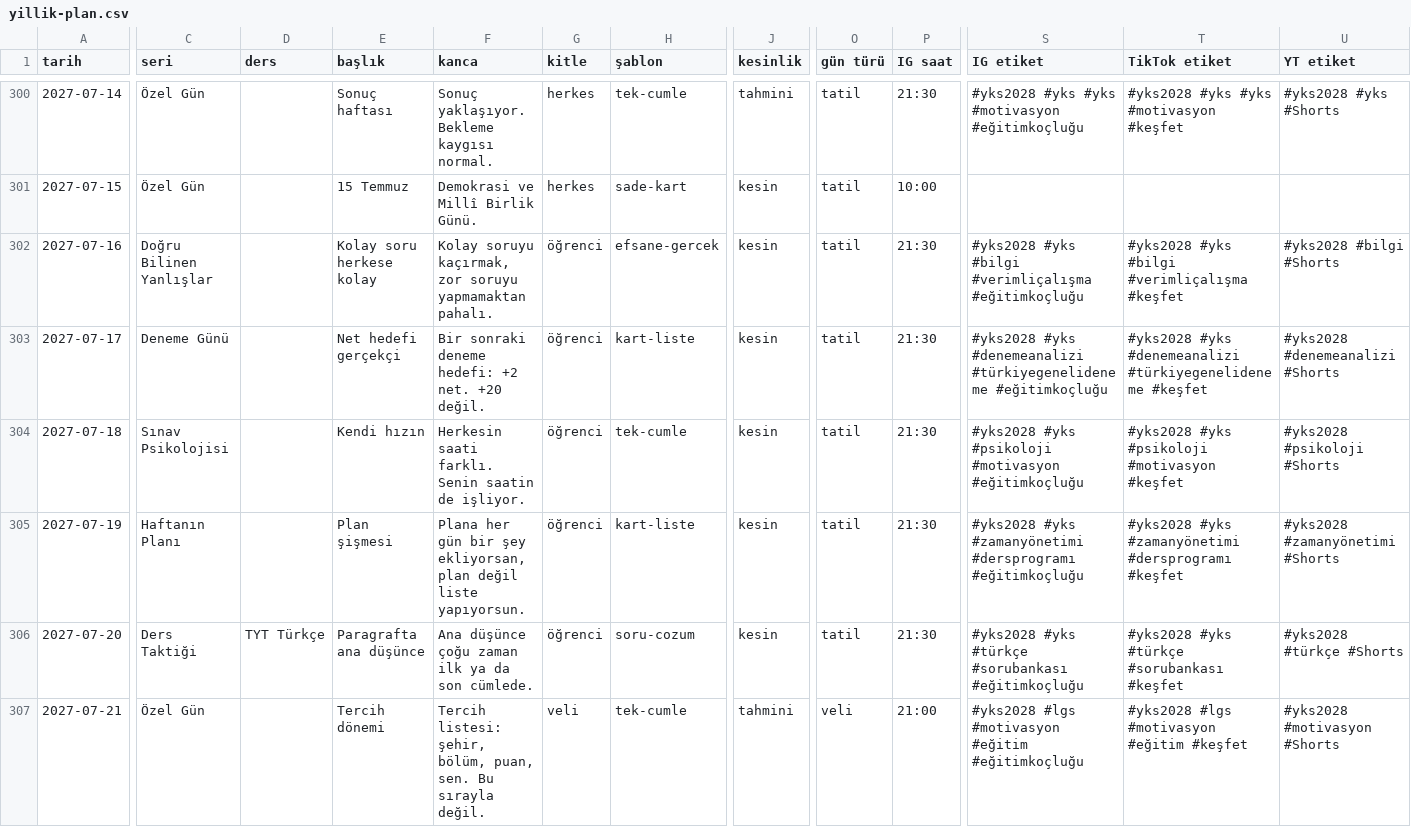
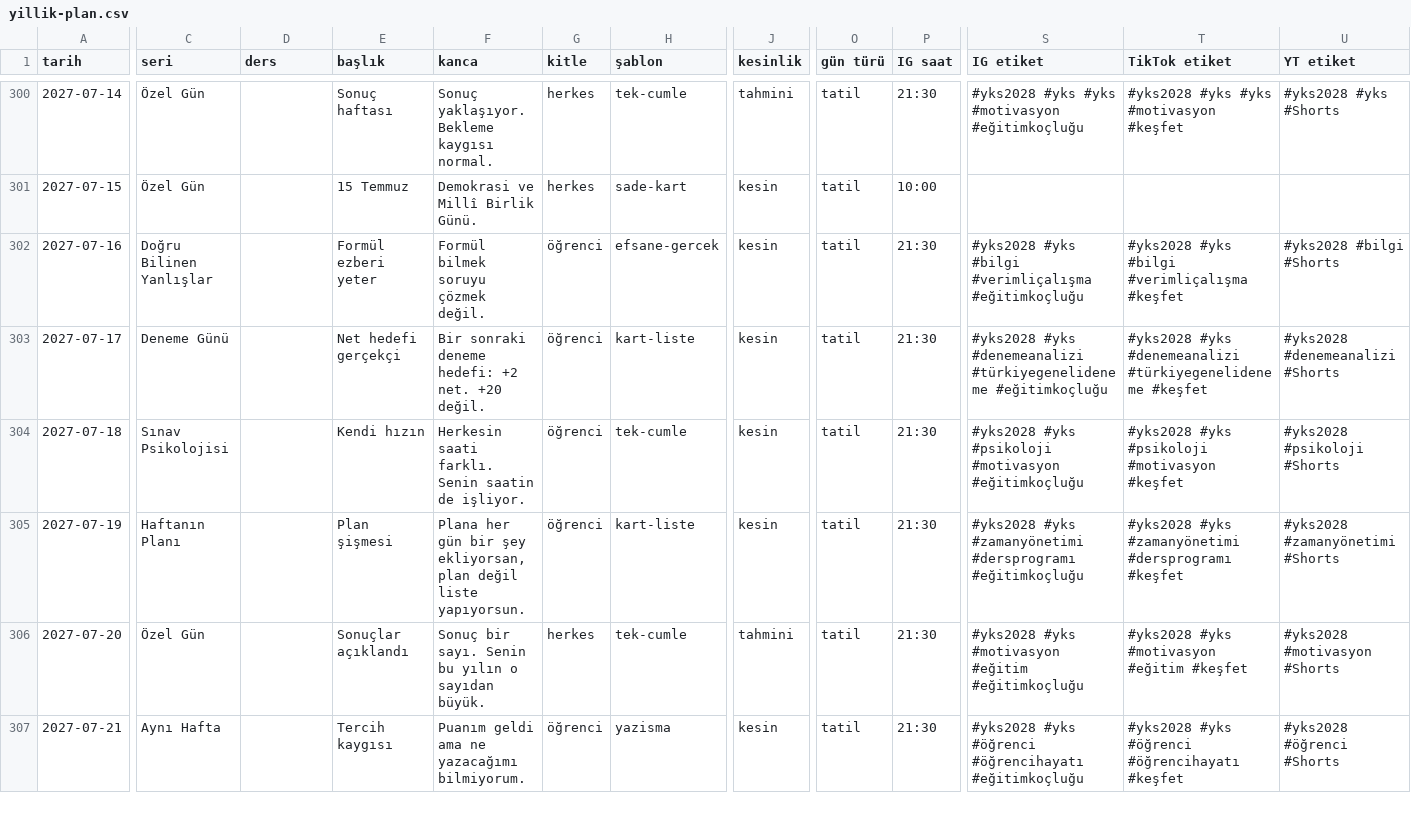
Before and after one commit to haleblioglukivanc/yks-kocluk, a CSV file: sosyal/takvim/yillik-plan.csv, drawn as a sheet; only a part is shown, gaps mark what is left out; the diff covers the shown part only; the diff names each change by its address in the sheet, - before the commit and + after, or states it on an @@ line.

Commit message:
Sosyal: 1 Temmuz–18 Eylül gövdeleri — takvim 365/365; sınav tarihleri sinavlar.json'da, sınava bağlı günler tarihten hesaplanıyor; ÖSYM takvimini haftalık okuyup takvimi kendiliğinden yeniden kuran sınav takibi

```diff
--- a/sosyal/takvim/yillik-plan.csv
+++ b/sosyal/takvim/yillik-plan.csv
-E302 (başlık): Kolay soru herkese kolay
+E302 (başlık): Formül ezberi yeter
-F302 (kanca): Kolay soruyu kaçırmak, zor soruyu yapmamaktan pahalı.
+F302 (kanca): Formül bilmek soruyu çözmek değil.
-C306 (seri): Ders Taktiği
+C306 (seri): Özel Gün
-D306 (ders): TYT Türkçe
+D306 (ders): (empty)
-E306 (başlık): Paragrafta ana düşünce
+E306 (başlık): Sonuçlar açıklandı
-F306 (kanca): Ana düşünce çoğu zaman ilk ya da son cümlede.
+F306 (kanca): Sonuç bir sayı. Senin bu yılın o sayıdan büyük.
-G306 (kitle): öğrenci
+G306 (kitle): herkes
-H306 (şablon): soru-cozum
+H306 (şablon): tek-cumle
-J306 (kesinlik): kesin
+J306 (kesinlik): tahmini
-S306 (IG etiket): #yks2028 #yks #türkçe #sorubankası #eğitimkoçluğu
+S306 (IG etiket): #yks2028 #yks #motivasyon #eğitim #eğitimkoçluğu
-T306 (TikTok etiket): #yks2028 #yks #türkçe #sorubankası #keşfet
+T306 (TikTok etiket): #yks2028 #yks #motivasyon #eğitim #keşfet
-U306 (YT etiket): #yks2028 #türkçe #Shorts
+U306 (YT etiket): #yks2028 #motivasyon #Shorts
-C307 (seri): Özel Gün
+C307 (seri): Aynı Hafta
-E307 (başlık): Tercih dönemi
+E307 (başlık): Tercih kaygısı
-F307 (kanca): Tercih listesi: şehir, bölüm, puan, sen. Bu sırayla değil.
+F307 (kanca): Puanım geldi ama ne yazacağımı bilmiyorum.
-G307 (kitle): veli
+G307 (kitle): öğrenci
-H307 (şablon): tek-cumle
+H307 (şablon): yazisma
-J307 (kesinlik): tahmini
+J307 (kesinlik): kesin
-O307 (gün türü): veli
+O307 (gün türü): tatil
-P307 (IG saat): 21:00
+P307 (IG saat): 21:30
-S307 (IG etiket): #yks2028 #lgs #motivasyon #eğitim #eğitimkoçluğu
+S307 (IG etiket): #yks2028 #yks #öğrenci #öğrencihayatı #eğitimkoçluğu
-T307 (TikTok etiket): #yks2028 #lgs #motivasyon #eğitim #keşfet
+T307 (TikTok etiket): #yks2028 #yks #öğrenci #öğrencihayatı #keşfet
-U307 (YT etiket): #yks2028 #motivasyon #Shorts
+U307 (YT etiket): #yks2028 #öğrenci #Shorts
```
Also changed, not shown: 110 edited cells elsewhere in this file, 10 other files.
